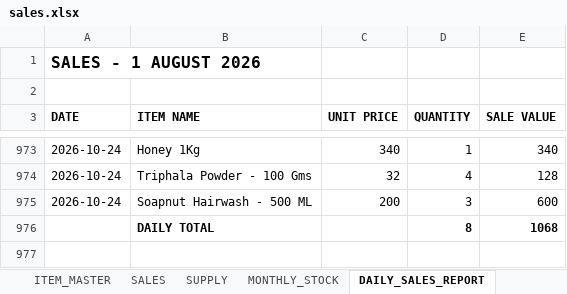
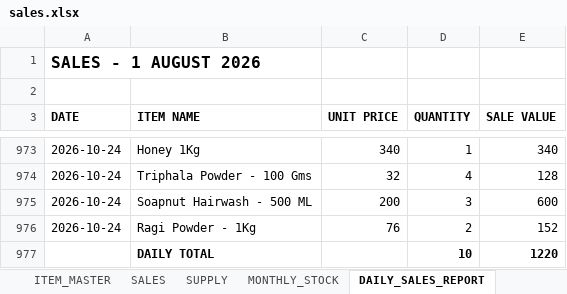
Before and after one commit to suryasai693-lang/daily_sales_website, an Excel workbook: data/sales.xlsx, sheet DAILY_SALES_REPORT, drawn as a sheet; only a part is shown, gaps mark what is left out; values as stored, in another font and other column widths than the file's, no borders; removed rows and columns are numbered as before the commit, all else as after; the diff names each change by its address in the sheet, - before the commit and + after, or states it on an @@ line.

Commit message:
Update sales.xlsx from DailyStock

```diff
--- a/data/sales.xlsx (sheet DAILY_SALES_REPORT)
+++ b/data/sales.xlsx (sheet DAILY_SALES_REPORT)
-row 976:  | DAILY TOTAL |  | 8 | 1068
+row 976: 2026-10-24 | Ragi Powder - 1Kg | 76 | 2 | 152
+row 977:  | DAILY TOTAL |  | 10 | 1220
```
Also changed, not shown: sheet SALES, sheet MONTHLY_STOCK.
